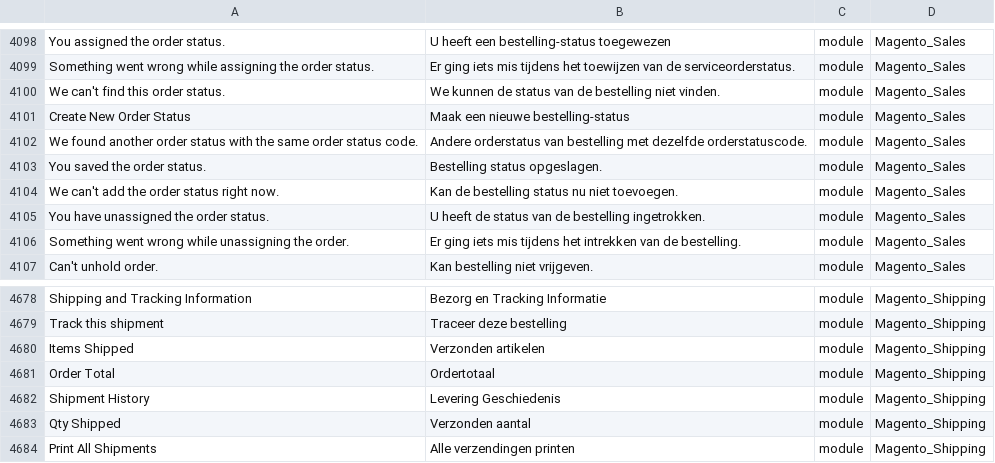
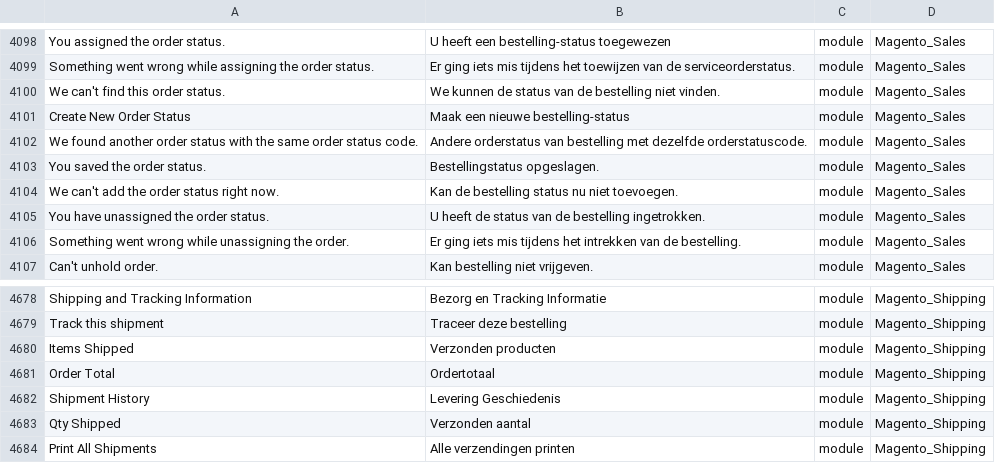
Before and after one commit to rakibabu/language_nl_nl, a CSV file: nl_NL.csv, drawn as a sheet; only a part is shown, gaps mark what is left out; the diff names each change by its address in the sheet, - before the commit and + after, or states it on an @@ line.

Commit message:
Auto translate 24/10/2016 00:00:01

```diff
--- a/nl_NL.csv
+++ b/nl_NL.csv
-B4103: Bestelling status opgeslagen.
+B4103: Bestellingstatus opgeslagen.
-B4680: Verzonden artikelen
+B4680: Verzonden producten
```
